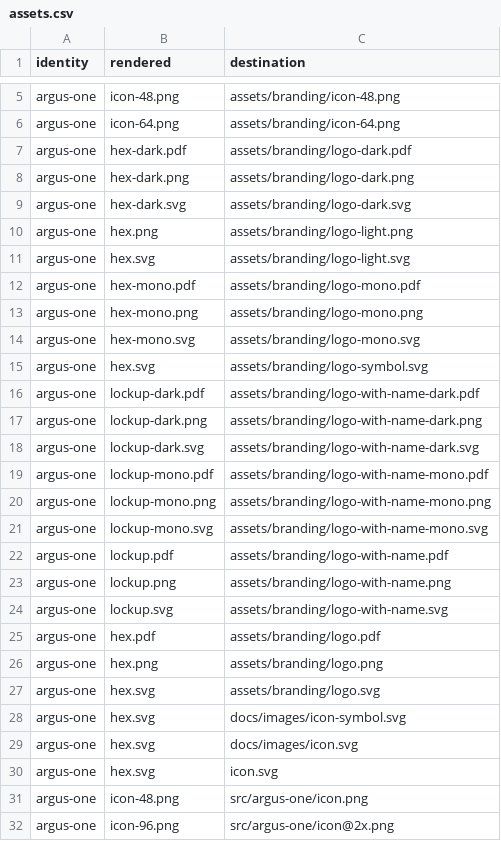
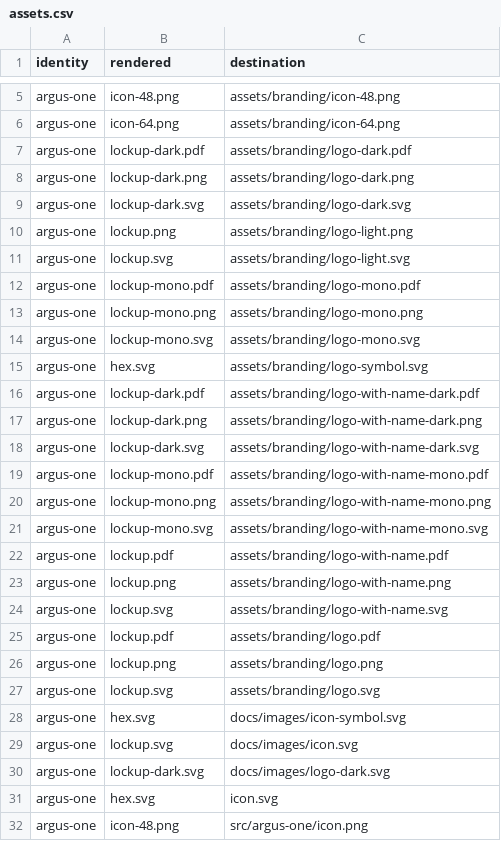
Before and after one commit to CTTIR/argus-one, a CSV file: tools/branding/assets.csv, drawn as a sheet; only a part is shown, gaps mark what is left out; the shorter side is filled out with more unchanged rows.

Commit message:
Update named v5 package branding

```diff
--- a/tools/branding/assets.csv
+++ b/tools/branding/assets.csv
@@ -6,10 +6,10 @@ argus-one,icon-48.png,assets/branding/icon-48.png
 argus-one,icon-64.png,assets/branding/icon-64.png
-argus-one,hex-dark.pdf,assets/branding/logo-dark.pdf
-argus-one,hex-dark.png,assets/branding/logo-dark.png
-argus-one,hex-dark.svg,assets/branding/logo-dark.svg
-argus-one,hex.png,assets/branding/logo-light.png
-argus-one,hex.svg,assets/branding/logo-light.svg
-argus-one,hex-mono.pdf,assets/branding/logo-mono.pdf
-argus-one,hex-mono.png,assets/branding/logo-mono.png
-argus-one,hex-mono.svg,assets/branding/logo-mono.svg
+argus-one,lockup-dark.pdf,assets/branding/logo-dark.pdf
+argus-one,lockup-dark.png,assets/branding/logo-dark.png
+argus-one,lockup-dark.svg,assets/branding/logo-dark.svg
+argus-one,lockup.png,assets/branding/logo-light.png
+argus-one,lockup.svg,assets/branding/logo-light.svg
+argus-one,lockup-mono.pdf,assets/branding/logo-mono.pdf
+argus-one,lockup-mono.png,assets/branding/logo-mono.png
+argus-one,lockup-mono.svg,assets/branding/logo-mono.svg
 argus-one,hex.svg,assets/branding/logo-symbol.svg
@@ -24,7 +24,8 @@ argus-one,lockup.png,assets/branding/logo-with-name.png
 argus-one,lockup.svg,assets/branding/logo-with-name.svg
-argus-one,hex.pdf,assets/branding/logo.pdf
-argus-one,hex.png,assets/branding/logo.png
-argus-one,hex.svg,assets/branding/logo.svg
+argus-one,lockup.pdf,assets/branding/logo.pdf
+argus-one,lockup.png,assets/branding/logo.png
+argus-one,lockup.svg,assets/branding/logo.svg
 argus-one,hex.svg,docs/images/icon-symbol.svg
-argus-one,hex.svg,docs/images/icon.svg
+argus-one,lockup.svg,docs/images/icon.svg
+argus-one,lockup-dark.svg,docs/images/logo-dark.svg
 argus-one,hex.svg,icon.svg
```
Also changed, not shown: 29 other files.
